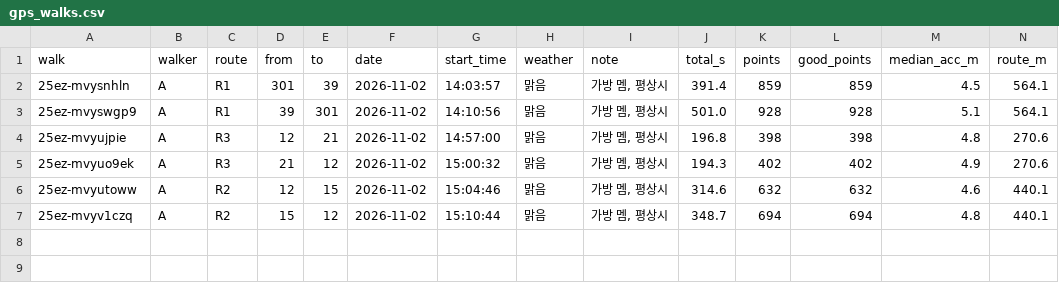
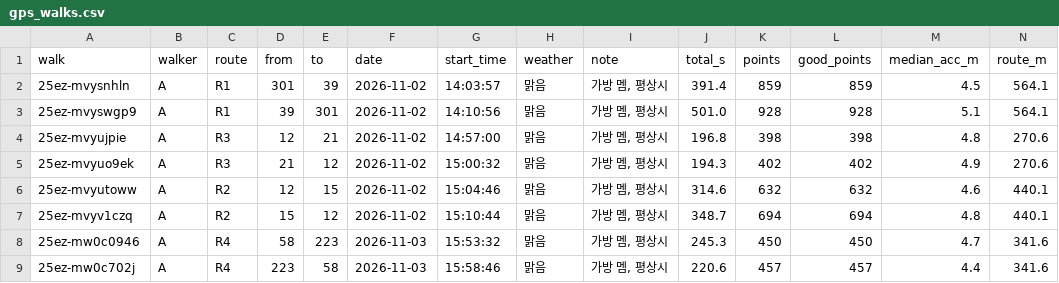
Before and after one commit to archi142857/tt-wizard, a CSV file: results/field/gps_walks.csv, drawn as a sheet; only a part is shown; rows hold the shown columns only; the diff names each change by its address in the sheet, - before the commit and + after, or states it on an @@ line.

```diff
--- a/results/field/gps_walks.csv
+++ b/results/field/gps_walks.csv
+row 8: 25ez-mw0c0946 | A | R4 | 58 | 223 | 2026-11-03 | 15:53:32 | 맑음 | 가방 멤, 평상시 | 245.3 | 450 | 450 | 4.7 | 341.6
+row 9: 25ez-mw0c702j | A | R4 | 223 | 58 | 2026-11-03 | 15:58:46 | 맑음 | 가방 멤, 평상시 | 220.6 | 457 | 457 | 4.4 | 341.6
```
Also changed, not shown: data/field/measurements_gps.csv, results/field/validation_routes.csv, 11 other files.
